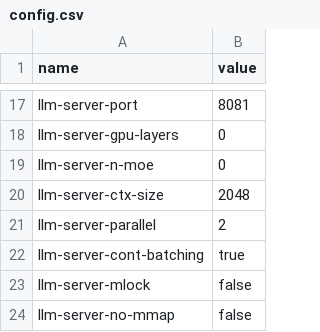
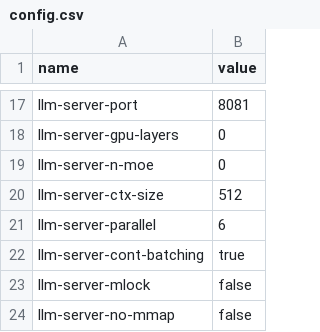
Before and after one commit to generalbots/generalbots, a CSV file: templates/default.gbai/default.gbot/config.csv, drawn as a sheet; only a part is shown, gaps mark what is left out.

```diff
--- a/templates/default.gbai/default.gbot/config.csv
+++ b/templates/default.gbai/default.gbot/config.csv
@@ -19,4 +19,4 @@ llm-server-gpu-layers,0
 llm-server-n-moe,0
-llm-server-ctx-size,2048
-llm-server-parallel,2
+llm-server-ctx-size,512
+llm-server-parallel,6
 llm-server-cont-batching,true
```
Also changed, not shown: 3 other files.
